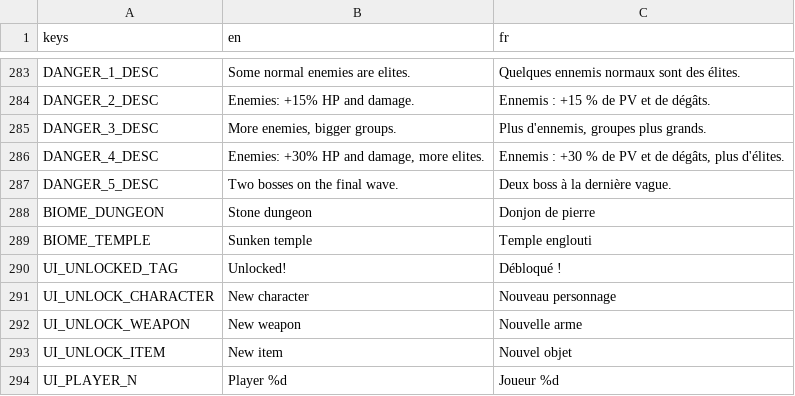
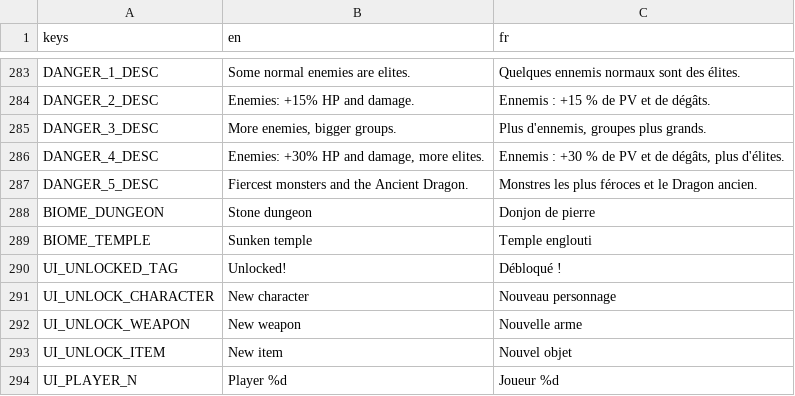
Before and after one commit to Mowgli2000/survivor-game, a CSV file: localization/strings.csv, drawn as a sheet; only a part is shown, gaps mark what is left out.

```diff
--- a/localization/strings.csv
+++ b/localization/strings.csv
@@ -286,3 +286,3 @@ DANGER_3_DESC,"More enemies, bigger groups.","Plus d'ennemis, groupes plus grand
 DANGER_4_DESC,"Enemies: +30% HP and damage, more elites.","Ennemis : +30 % de PV et de dégâts, plus d'élites."
-DANGER_5_DESC,Two bosses on the final wave.,Deux boss à la dernière vague.
+DANGER_5_DESC,Fiercest monsters and the Ancient Dragon.,Monstres les plus féroces et le Dragon ancien.
 BIOME_DUNGEON,Stone dungeon,Donjon de pierre
```
Also changed, not shown: 17 other files.
